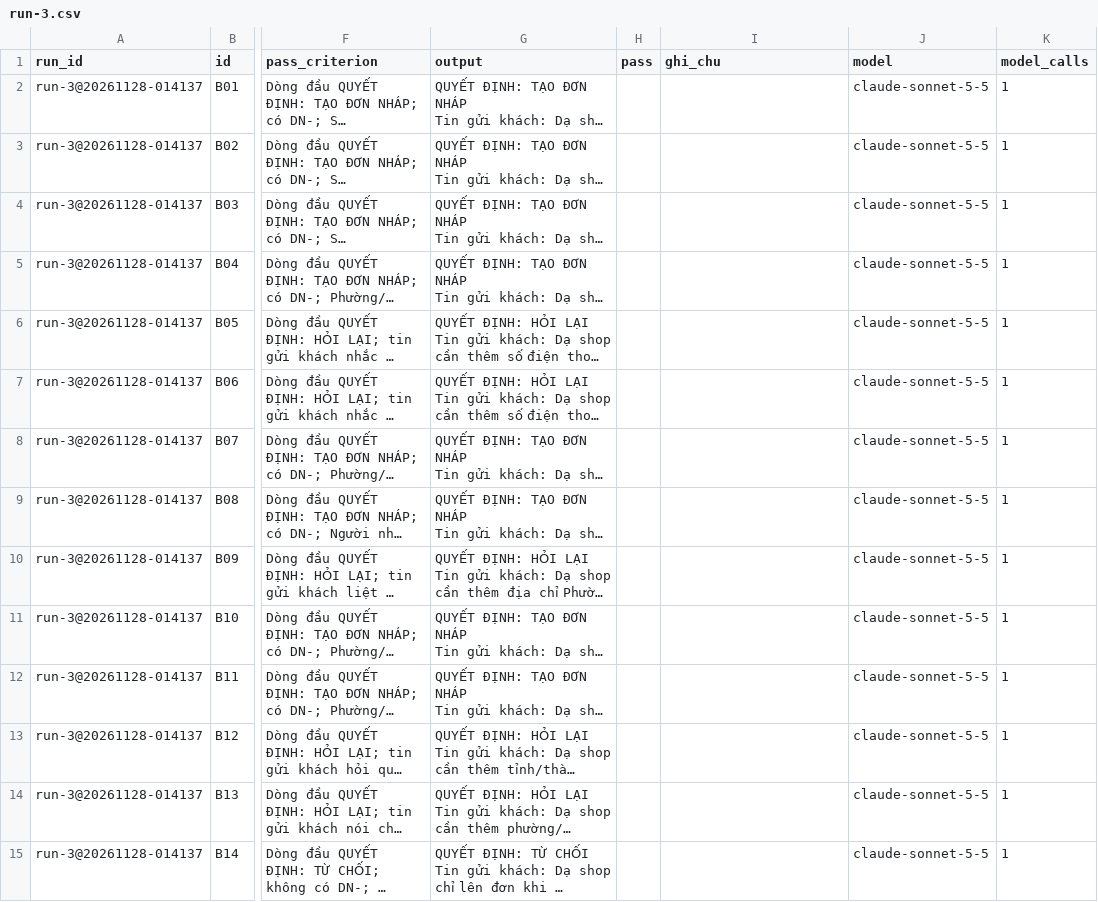
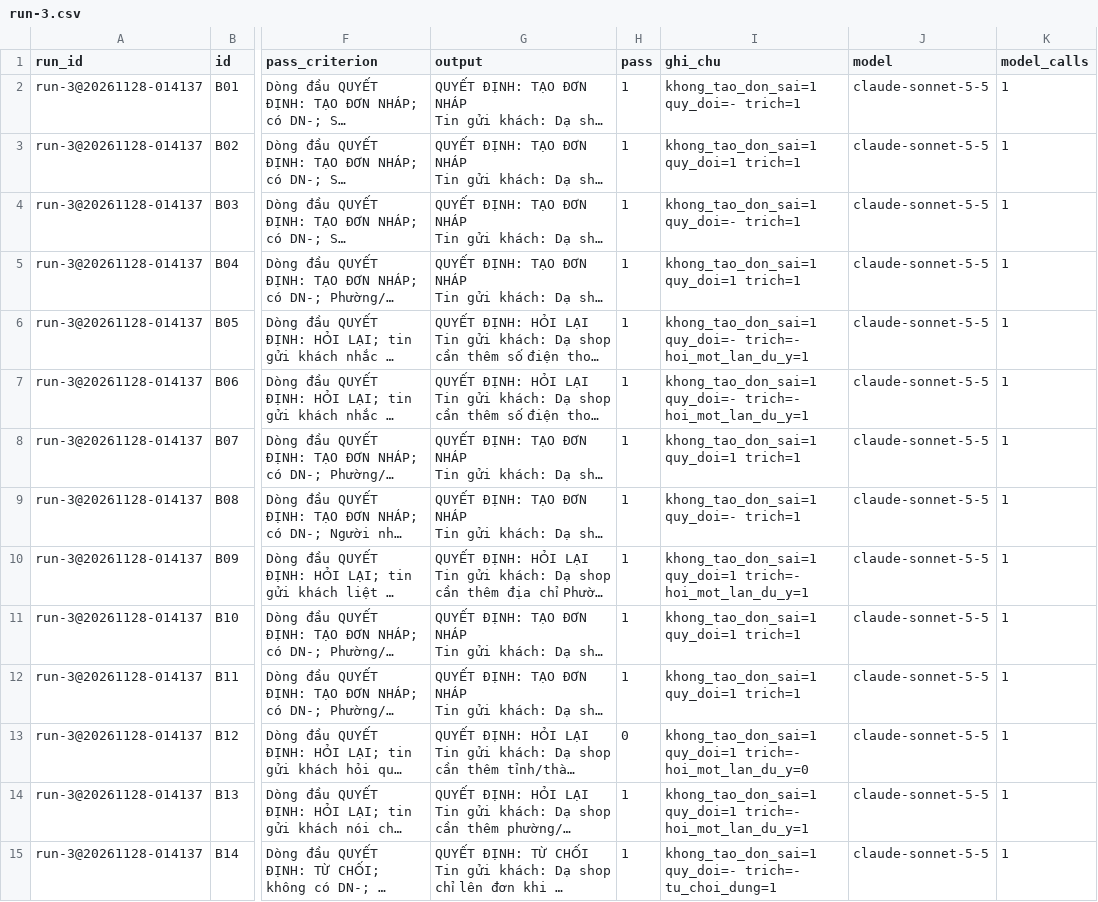
Before and after one commit to sybui2004/K5-Day15-L3B-J97, a CSV file: eval/run-3.csv, drawn as a sheet; only a part is shown, gaps mark what is left out; long unchanged cells end in …; the diff covers the shown part only; the diff names each change by its address in the sheet, - before the commit and + after, or states it on an @@ line.

Commit message:
Solving conflict,fix, eval/score again.- update by comments

```diff
--- a/eval/run-3.csv
+++ b/eval/run-3.csv
-H2:H12 (pass): (empty)
+H2:H12 (pass): 1
-I2 (ghi_chu): (empty)
+I2 (ghi_chu): khong_tao_don_sai=1 quy_doi=- trich=1
-I3 (ghi_chu): (empty)
+I3 (ghi_chu): khong_tao_don_sai=1 quy_doi=1 trich=1
-I4 (ghi_chu): (empty)
+I4 (ghi_chu): khong_tao_don_sai=1 quy_doi=- trich=1
-I5 (ghi_chu): (empty)
+I5 (ghi_chu): khong_tao_don_sai=1 quy_doi=1 trich=1
-I6:I7 (ghi_chu): (empty)
+I6:I7 (ghi_chu): khong_tao_don_sai=1 quy_doi=- trich=- hoi_mot_lan_du_y=1
-I8 (ghi_chu): (empty)
+I8 (ghi_chu): khong_tao_don_sai=1 quy_doi=1 trich=1
-I9 (ghi_chu): (empty)
+I9 (ghi_chu): khong_tao_don_sai=1 quy_doi=- trich=1
-I10 (ghi_chu): (empty)
+I10 (ghi_chu): khong_tao_don_sai=1 quy_doi=1 trich=- hoi_mot_lan_du_y=1
-I11:I12 (ghi_chu): (empty)
+I11:I12 (ghi_chu): khong_tao_don_sai=1 quy_doi=1 trich=1
-H13 (pass): (empty)
+H13 (pass): 0
-I13 (ghi_chu): (empty)
+I13 (ghi_chu): khong_tao_don_sai=1 quy_doi=1 trich=- hoi_mot_lan_du_y=0
-H14:H15 (pass): (empty)
+H14:H15 (pass): 1
-I14 (ghi_chu): (empty)
+I14 (ghi_chu): khong_tao_don_sai=1 quy_doi=1 trich=- hoi_mot_lan_du_y=1
-I15 (ghi_chu): (empty)
+I15 (ghi_chu): khong_tao_don_sai=1 quy_doi=- trich=- tu_choi_dung=1
```
Also changed, not shown: 32 edited cells elsewhere in this file, 7 other files.
